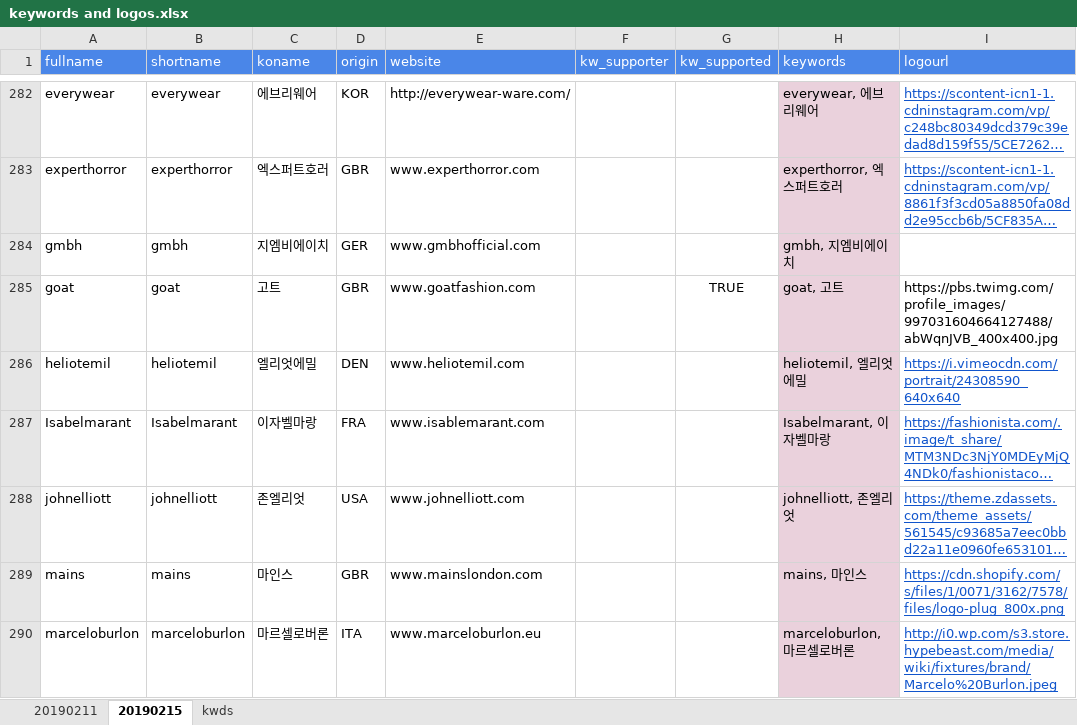
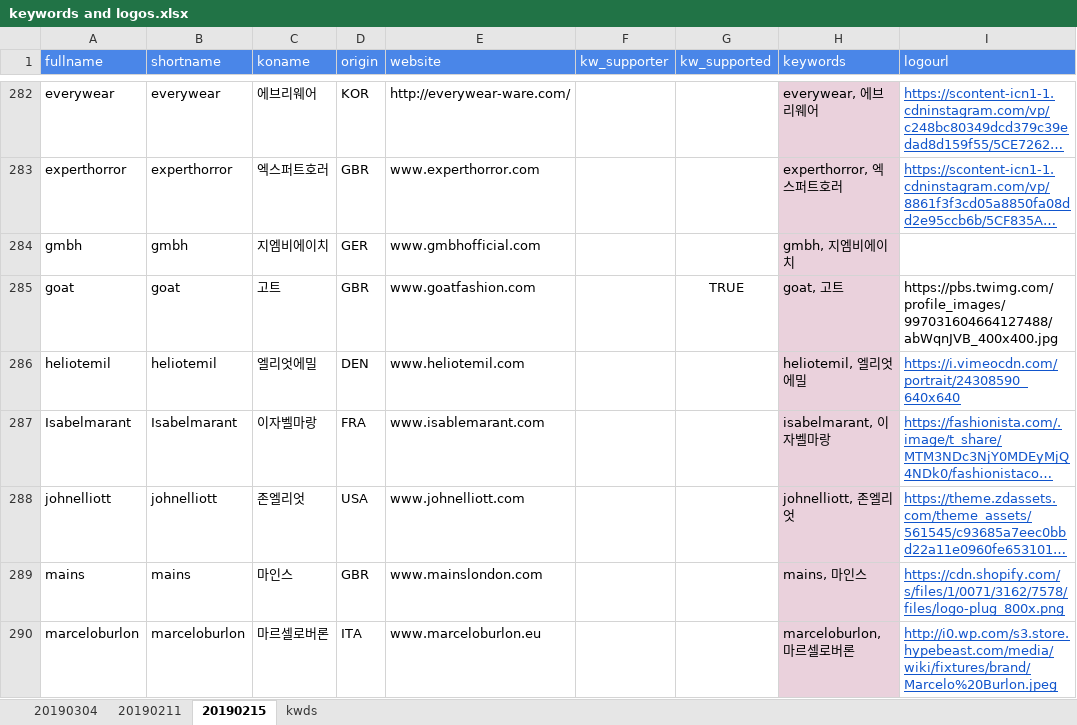
Before and after one commit to gem763/texcrapy, an Excel workbook: keywords and logos.xlsx, sheet 20190215, drawn as a sheet; only a part is shown, gaps mark what is left out; long unchanged cells end in …; values as stored, in another font and other column widths than the file's, no borders; charts and pictures not drawn; the diff covers the shown part only; the diff names each change by its address in the sheet, - before the commit and + after, or states it on an @@ line.

```diff
--- a/keywords and logos.xlsx (sheet 20190215)
+++ b/keywords and logos.xlsx (sheet 20190215)
+sheet tab: 20190304
-H287 (keywords): Isabelmarant, 이자벨마랑
+H287 (keywords): isabelmarant, 이자벨마랑
```
Also changed, not shown: 8 edited cells elsewhere in this sheet, sheet kwds, formulas that keep their value, charts or pictures, 1 other file.
